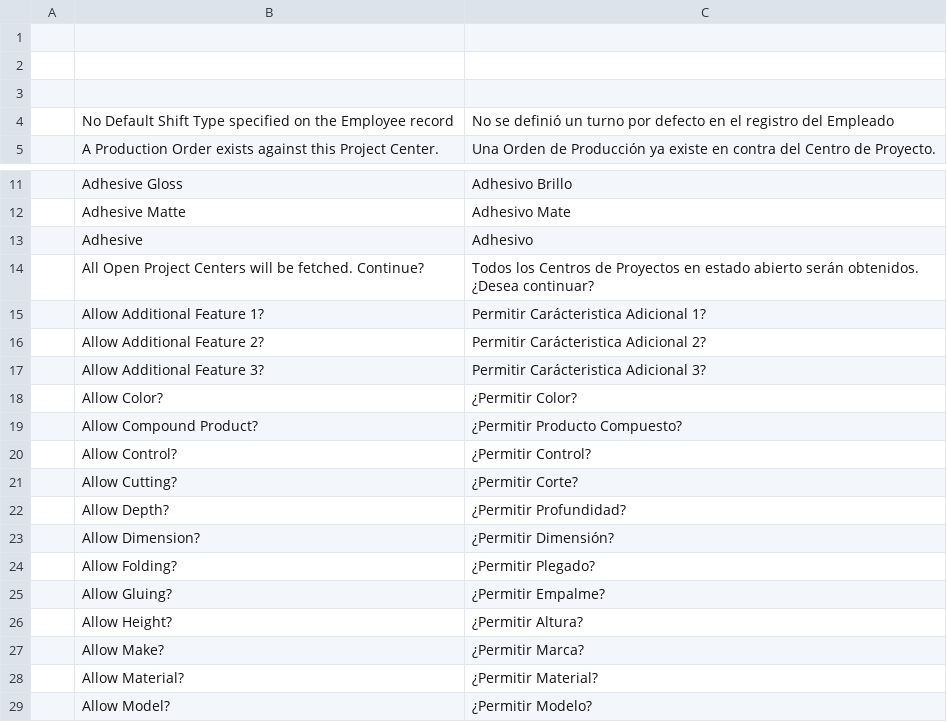
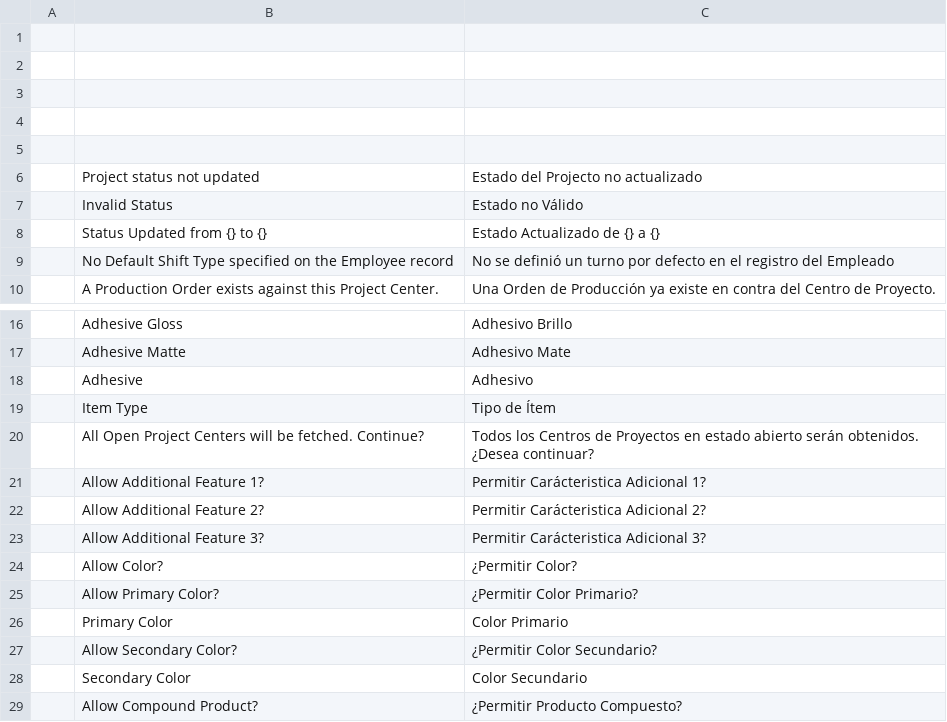
Before and after one commit to YefriTavarez/peark, a CSV file: peark/translations/es.csv, drawn as a sheet; only a part is shown, gaps mark what is left out; the shorter side is filled out with more unchanged rows; the diff names each change by its address in the sheet, - before the commit and + after, or states it on an @@ line.

```diff
--- a/peark/translations/es.csv
+++ b/peark/translations/es.csv
+row 4: (empty)
+row 5: (empty)
+row 6:  | Project status not updated | Estado del Projecto no actualizado
+row 7:  | Invalid Status | Estado no Válido
+row 8:  | Status Updated from {} to {} | Estado Actualizado de {} a {}
+row 19:  | Item Type | Tipo de Ítem
+row 25:  | Allow Primary Color? | ¿Permitir Color Primario?
+row 26:  | Primary Color | Color Primario
+row 27:  | Allow Secondary Color? | ¿Permitir Color Secundario?
+row 28:  | Secondary Color | Color Secundario
```
Also changed, not shown: 19 other files.
